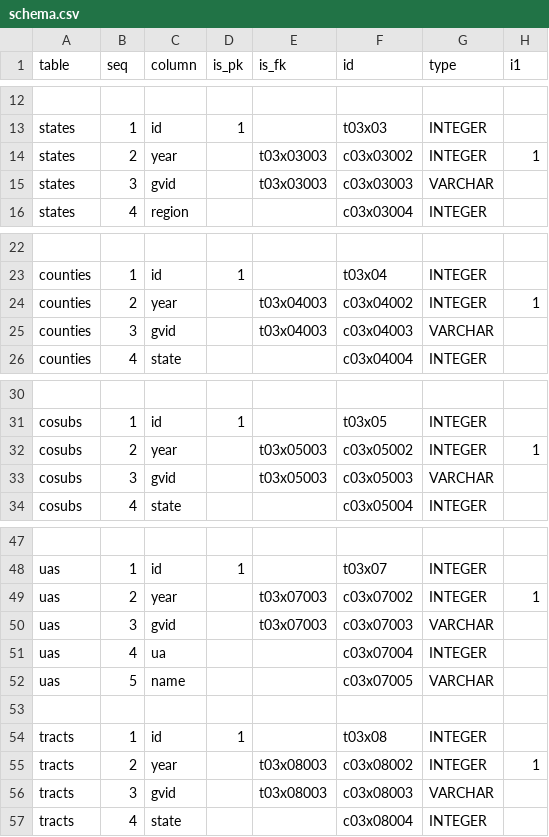
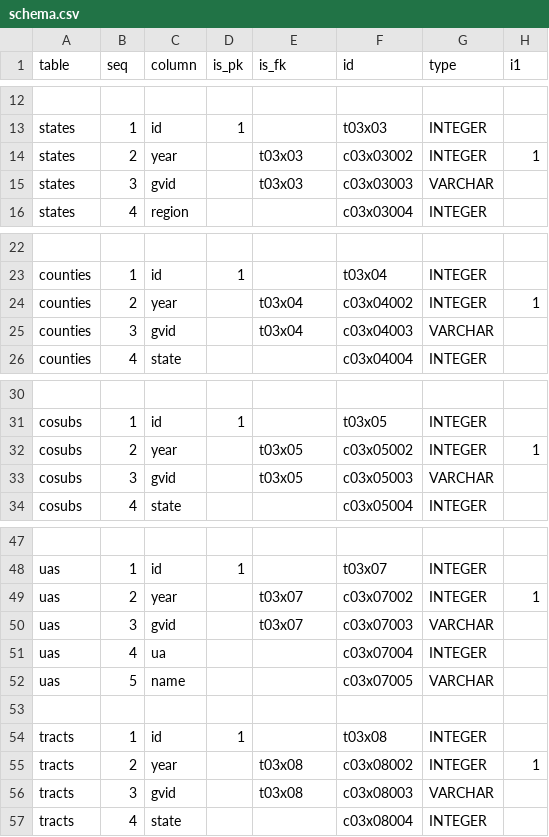
Before and after one commit to CivicKnowledge/census-bundles, a CSV file: census.gov/index/meta/schema.csv, drawn as a sheet; only a part is shown, gaps mark what is left out; the diff covers the shown part only; the diff names each change by its address in the sheet, - before the commit and + after, or states it on an @@ line.

```diff
--- a/census.gov/index/meta/schema.csv
+++ b/census.gov/index/meta/schema.csv
-E14:E15 (is_fk): t03x03003
+E14:E15 (is_fk): t03x03
-E24:E25 (is_fk): t03x04003
+E24:E25 (is_fk): t03x04
-E32:E33 (is_fk): t03x05003
+E32:E33 (is_fk): t03x05
-E49:E50 (is_fk): t03x07003
+E49:E50 (is_fk): t03x07
-E55:E56 (is_fk): t03x08003
+E55:E56 (is_fk): t03x08
```
Also changed, not shown: 6 edited cells elsewhere in this file, 1 other file.
